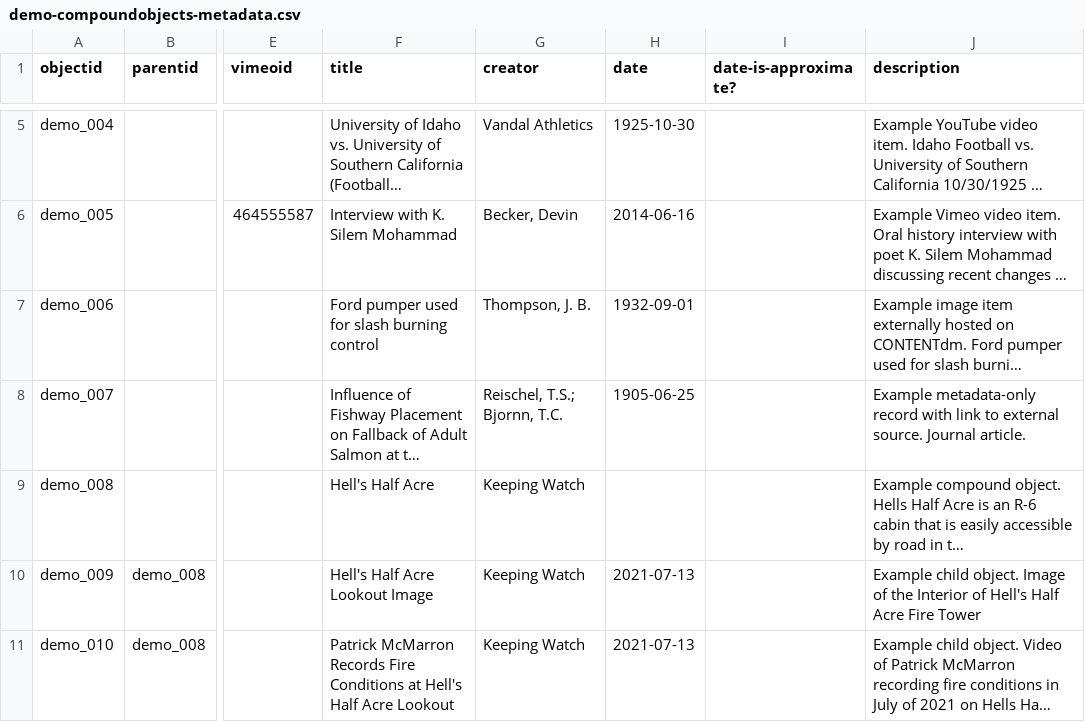
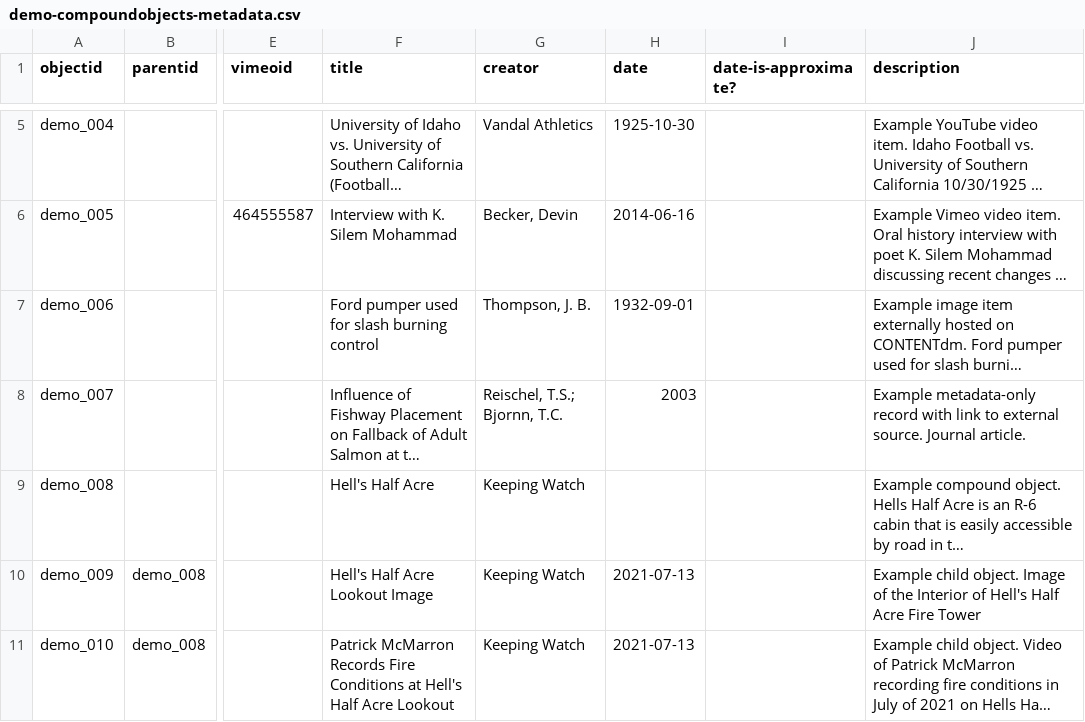
Before and after one commit to CollectionBuilder/collectionbuilder-gh, a CSV file: _data/demo-compoundobjects-metadata.csv, drawn as a sheet; only a part is shown, gaps mark what is left out; long unchanged cells end in …; the diff names each change by its address in the sheet, - before the commit and + after, or states it on an @@ line.

Commit message:
fix demo metadata year

```diff
--- a/_data/demo-compoundobjects-metadata.csv
+++ b/_data/demo-compoundobjects-metadata.csv
-H8 (date): 1905-06-25
+H8 (date): 2003
```
